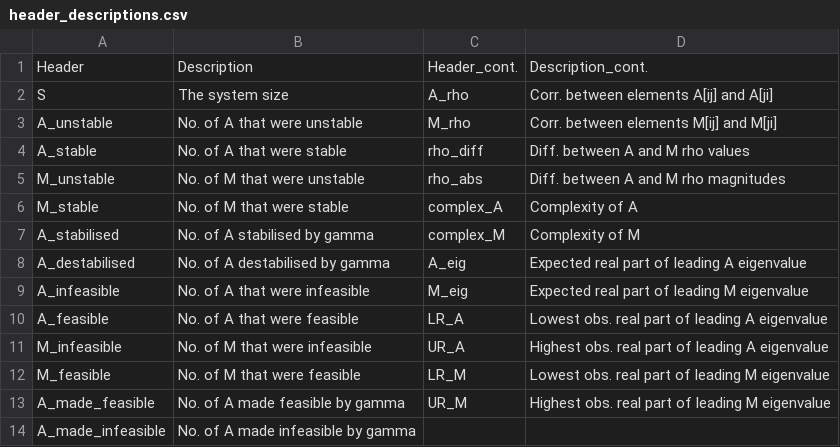
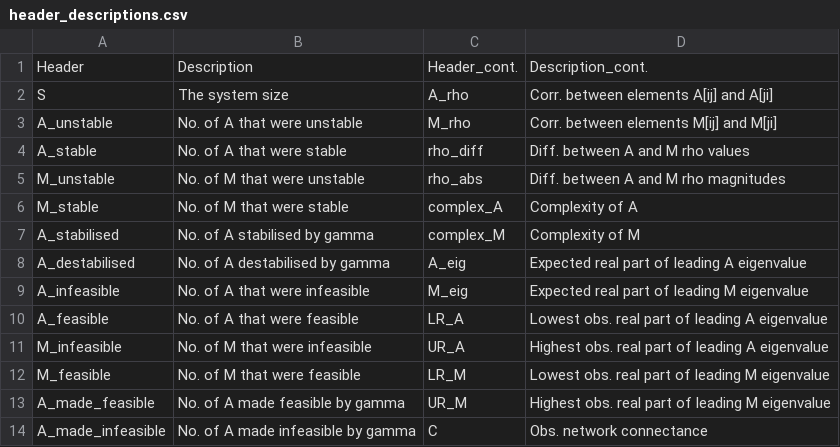
Before and after one commit to bradduthie/RandomMatrixStability, a CSV file: inst/extdata/header_descriptions.csv, drawn as a sheet.

Commit message:
Add all files used in the SI to the inst folder of the R package, except the different gamma distributions to be added soon

```diff
--- a/inst/extdata/header_descriptions.csv
+++ b/inst/extdata/header_descriptions.csv
@@ -13,2 +13,2 @@
 "A_made_feasible", "No. of A made feasible by gamma", "UR_M", "Highest obs. real part of leading M eigenvalue"
-"A_made_infeasible", "No. of A made infeasible by gamma",,
+"A_made_infeasible", "No. of A made infeasible by gamma", "C", "Obs. network connectance"
```
Also changed, not shown: 17 other files.
